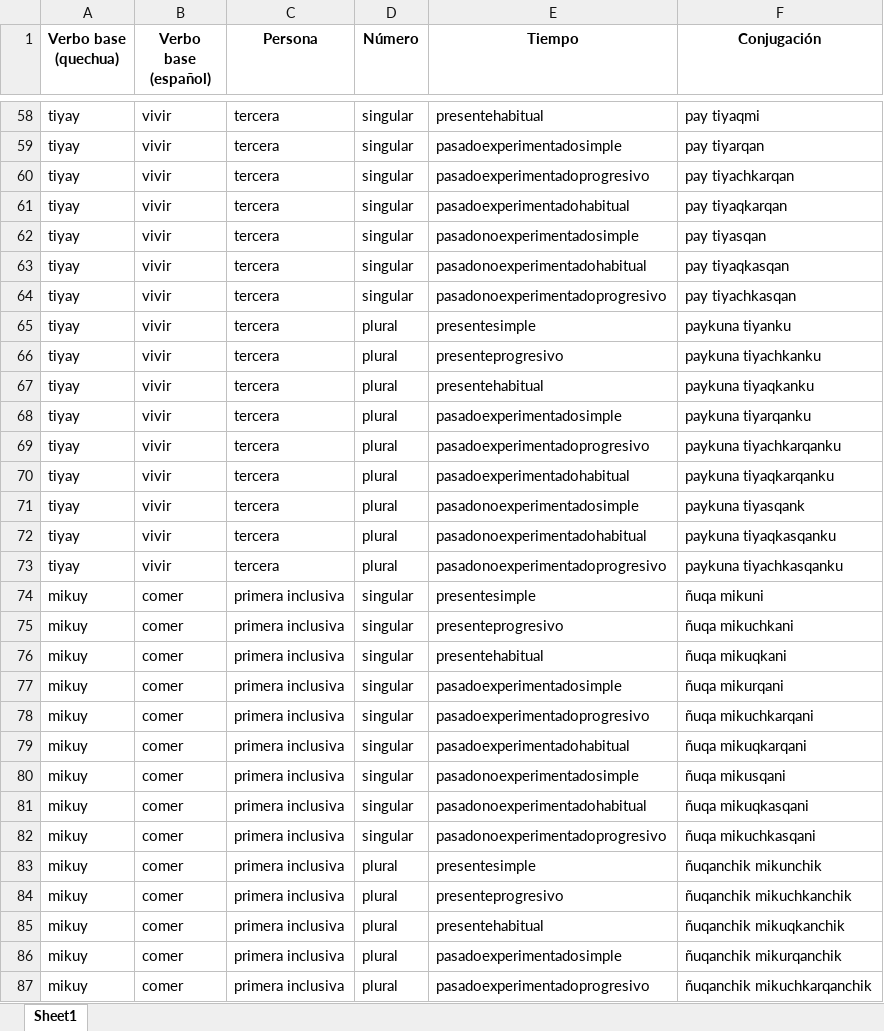
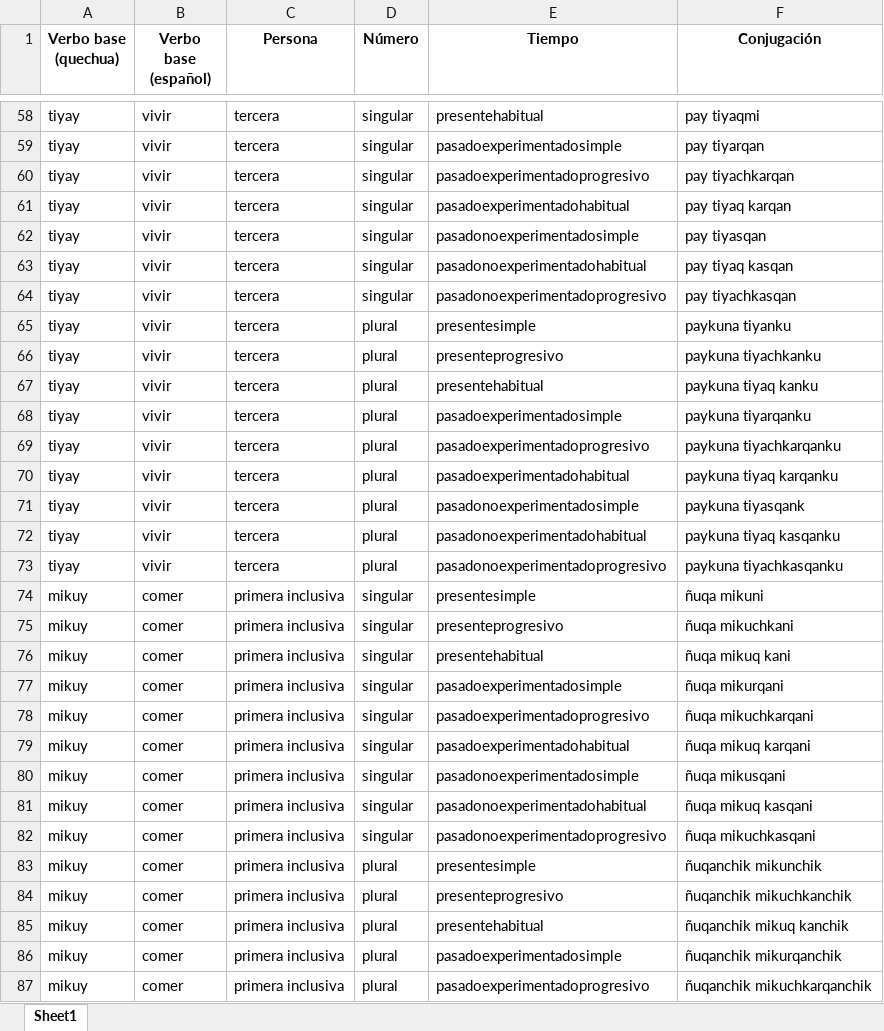
Before and after one commit to goldentumi/proyecto_final, an Excel workbook: conjugaciones_quechua.xlsx, sheet Sheet1, drawn as a sheet; only a part is shown, gaps mark what is left out; values as stored, in another font and other column widths than the file's, no borders; the diff covers the shown part only; the diff names each change by its address in the sheet, - before the commit and + after, or states it on an @@ line.

Commit message:
Update conjugaciones_quechua.xlsx

```diff
--- a/conjugaciones_quechua.xlsx (sheet Sheet1)
+++ b/conjugaciones_quechua.xlsx (sheet Sheet1)
-F61 (Conjugación): pay tiyaqkarqan
+F61 (Conjugación): pay tiyaq karqan
-F63 (Conjugación): pay tiyaqkasqan
+F63 (Conjugación): pay tiyaq kasqan
-F67 (Conjugación): paykuna tiyaqkanku
+F67 (Conjugación): paykuna tiyaq kanku
-F70 (Conjugación): paykuna tiyaqkarqanku
+F70 (Conjugación): paykuna tiyaq karqanku
-F72 (Conjugación): paykuna tiyaqkasqanku
+F72 (Conjugación): paykuna tiyaq kasqanku
-F76 (Conjugación): ñuqa mikuqkani
+F76 (Conjugación): ñuqa mikuq kani
-F79 (Conjugación): ñuqa mikuqkarqani
+F79 (Conjugación): ñuqa mikuq karqani
-F81 (Conjugación): ñuqa mikuqkasqani
+F81 (Conjugación): ñuqa mikuq kasqani
-F85 (Conjugación): ñuqanchik mikuqkanchik
+F85 (Conjugación): ñuqanchik mikuq kanchik
```
Also changed, not shown: 129 edited cells elsewhere in this sheet.
